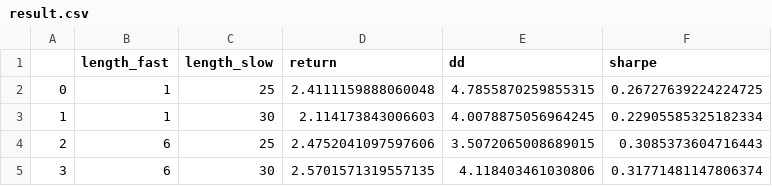
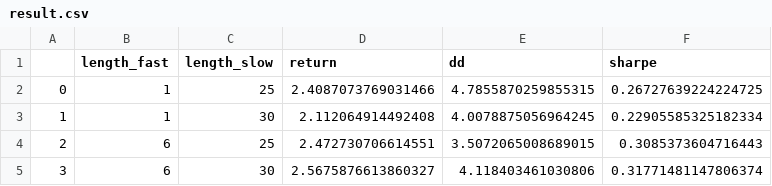
Before and after one commit to webclinic017/quantarm, a CSV file: result.csv, drawn as a sheet.

```diff
--- a/result.csv
+++ b/result.csv
@@ -1,5 +1,5 @@
 ,length_fast,length_slow,return,dd,sharpe
-0,1,25,2.4111159888060048,4.7855870259855315,0.26727639224224725
-1,1,30,2.114173843006603,4.0078875056964245,0.22905585325182334
-2,6,25,2.4752041097597606,3.5072065008689015,0.3085373604716443
-3,6,30,2.5701571319557135,4.118403461030806,0.31771481147806374
+0,1,25,2.4087073769031466,4.7855870259855315,0.26727639224224725
+1,1,30,2.112064914492408,4.0078875056964245,0.22905585325182334
+2,6,25,2.472730706614551,3.5072065008689015,0.3085373604716443
+3,6,30,2.5675876613860327,4.118403461030806,0.31771481147806374
```
Also changed, not shown: 2 other files.
